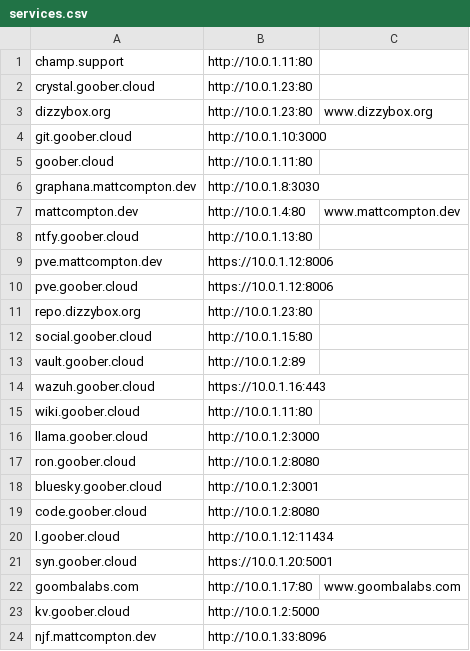
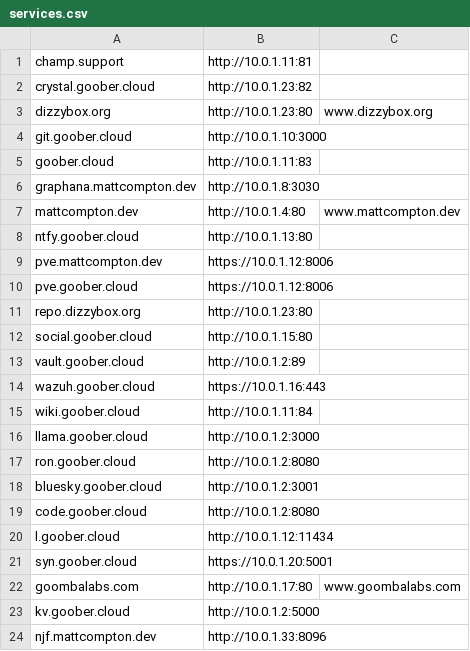
Before and after one commit to SomethingGeneric/infra, a CSV file: vermont/nginx/services.csv, drawn as a sheet.

Commit message:
ports lol

```diff
--- a/vermont/nginx/services.csv
+++ b/vermont/nginx/services.csv
@@ -1,6 +1,6 @@
-champ.support,http://10.0.1.11:80
-crystal.goober.cloud,http://10.0.1.23:80
+champ.support,http://10.0.1.11:81
+crystal.goober.cloud,http://10.0.1.23:82
 dizzybox.org,http://10.0.1.23:80,www.dizzybox.org
 git.goober.cloud,http://10.0.1.10:3000
-goober.cloud,http://10.0.1.11:80
+goober.cloud,http://10.0.1.11:83
 graphana.mattcompton.dev,http://10.0.1.8:3030
@@ -14,3 +14,3 @@ vault.goober.cloud,http://10.0.1.2:89
 wazuh.goober.cloud,https://10.0.1.16:443
-wiki.goober.cloud,http://10.0.1.11:80
+wiki.goober.cloud,http://10.0.1.11:84
 llama.goober.cloud,http://10.0.1.2:3000
```
